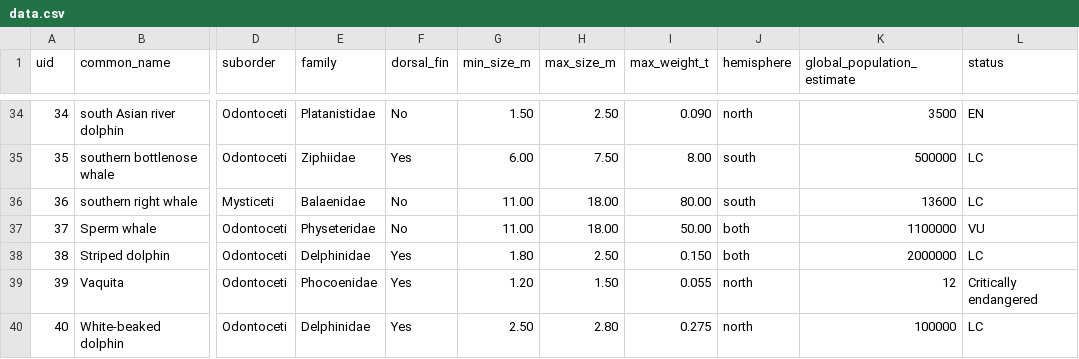
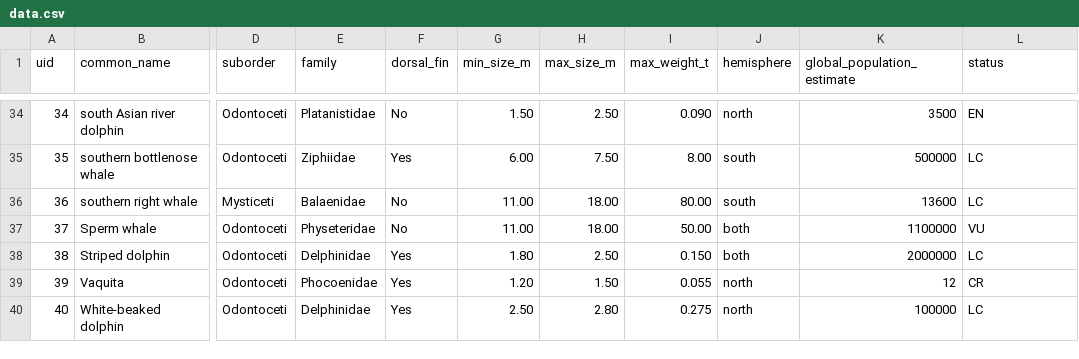
Before and after one commit to d3js-in-action-third-edition/code-files, a CSV file: chapter_10/10.2.1-Textual_information/start/data/data.csv, drawn as a sheet; only a part is shown, gaps mark what is left out; the diff names each change by its address in the sheet, - before the commit and + after, or states it on an @@ line.

Commit message:
chapter 10: Add accessible SVG and data table

```diff
--- a/chapter_10/10.2.1-Textual_information/start/data/data.csv
+++ b/chapter_10/10.2.1-Textual_information/start/data/data.csv
-L39 (status): Critically endangered
+L39 (status): CR
```
Also changed, not shown: chapter_10/10.2.2-Visual_information/end/data/data.csv, chapter_10/10.2.2-Visual_information/start/data/data.csv, 33 other files.
